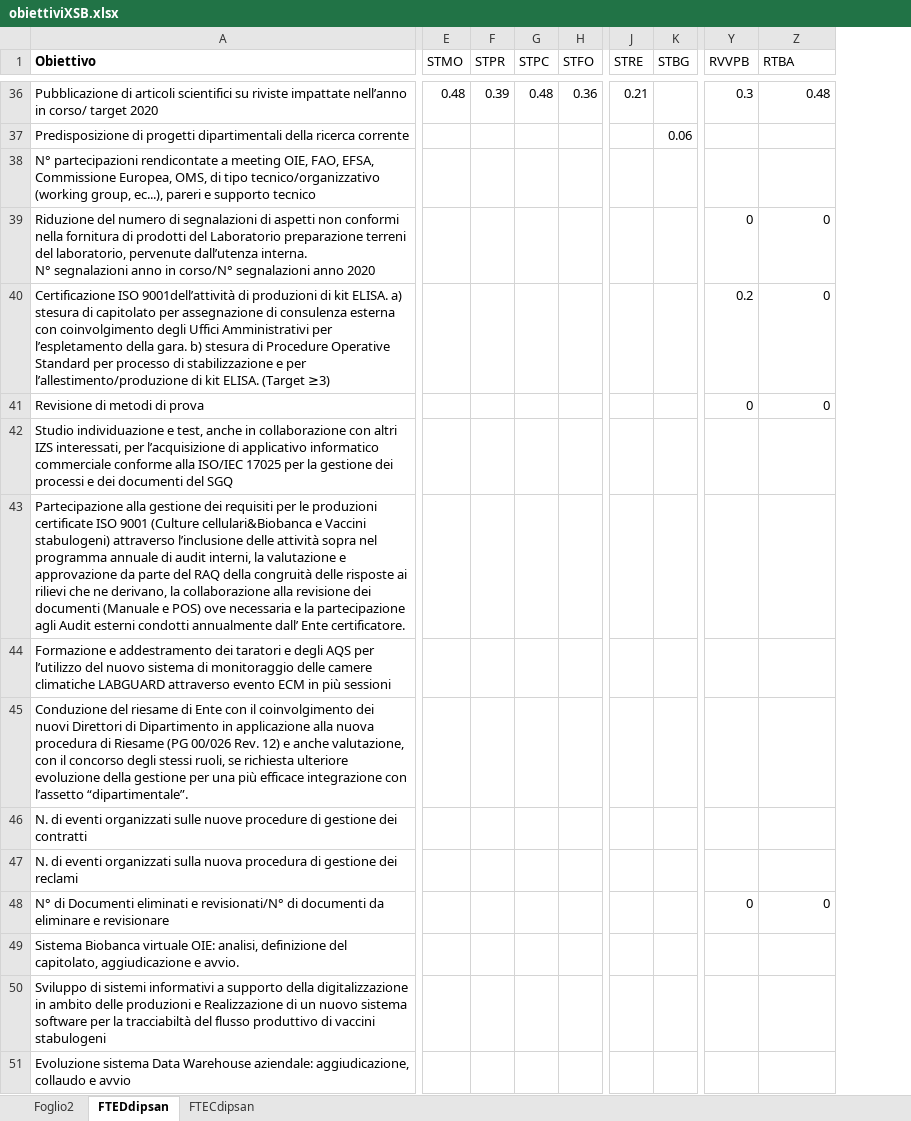
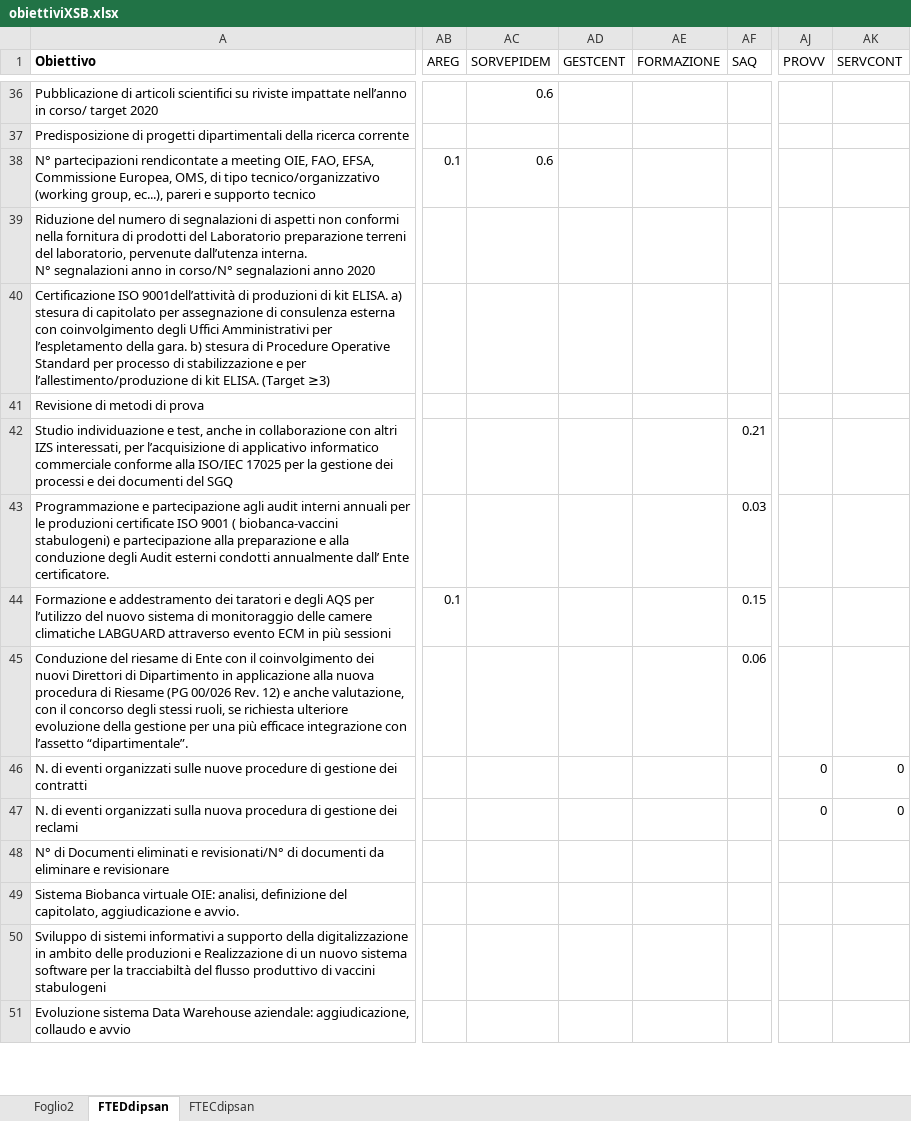
Before and after one commit to TMax66/IZSLER-COGES, an Excel workbook: PROGRAMMAZIONE/data/raw/obiettiviXSB.xlsx, sheet FTEDdipsan, drawn as a sheet; only a part is shown, gaps mark what is left out; values as stored, in another font and other column widths than the file's, no borders; removed rows and columns are numbered as before the commit, all else as after; the diff covers the shown part only; the diff names each change by its address in the sheet, - before the commit and + after, or states it on an @@ line.

```diff
--- a/PROGRAMMAZIONE/data/raw/obiettiviXSB.xlsx (sheet FTEDdipsan)
+++ b/PROGRAMMAZIONE/data/raw/obiettiviXSB.xlsx (sheet FTEDdipsan)
+column AB (AREG), rows 38-44: 0.1 |  |  |  |  |  | 0.1
+column AC (SORVEPIDEM), rows 36-38: 0.6 |  | 0.6
+column AD (GESTCENT), empty
+column AE (FORMAZIONE), empty
+column AF (SAQ), rows 42-45: 0.21 | 0.03 | 0.15 | 0.06
@@ column E (STMO) hidden, row 36: 0.48 @@
@@ column F (STPR) hidden, row 36: 0.39 @@
@@ column G (STPC) hidden, row 36: 0.48 @@
@@ column H (STFO) hidden, row 36: 0.36 @@
@@ column J (STRE) hidden, row 36: 0.21 @@
@@ column K (STBG) hidden, row 37: 0.06 @@
-AJ1: RVVPB
+AJ1: PROVV
-AK1: RTBA
+AK1: SERVCONT
-AJ36 (PROVV): 0.3
+AJ36 (PROVV): (empty)
-AK36 (SERVCONT): 0.48
+AK36 (SERVCONT): (empty)
-AJ39 (PROVV): 0
+AJ39 (PROVV): (empty)
-AK39:AK41 (SERVCONT): 0
+AK39:AK41 (SERVCONT): (empty)
-AJ40 (PROVV): 0.2
+AJ40 (PROVV): (empty)
-AJ41 (PROVV): 0
+AJ41 (PROVV): (empty)
-A43 (Obiettivo): Partecipazione alla gestione dei requisiti per le produzioni certificate ISO 9001 (Culture cellulari&Biobanca e Vaccini stabulogeni) attraverso l’inclusione delle attività sopra nel programma annuale di audit interni, la valutazione e approvazione da parte del RAQ della congruità delle risposte ai rilievi che ne derivano, la collaborazione alla revisione dei documenti (Manuale e POS) ove necessaria e la partecipazione agli Audit esterni…
+A43 (Obiettivo): Programmazione e partecipazione agli audit interni annuali per le produzioni certificate ISO 9001 ( biobanca-vaccini stabulogeni) e partecipazione alla preparazione e alla conduzione degli Audit esterni…
-AJ46:AJ47 (PROVV): (empty)
+AJ46:AJ47 (PROVV): 0
-AK46:AK47 (SERVCONT): (empty)
+AK46:AK47 (SERVCONT): 0
-AJ48 (PROVV): 0
+AJ48 (PROVV): (empty)
-AK48 (SERVCONT): 0
+AK48 (SERVCONT): (empty)
```
Also changed, not shown: 6 added rows, 2 removed rows, 14 removed columns and 154 edited cells elsewhere in this sheet, sheet FTECdipsan, 4 other files.
